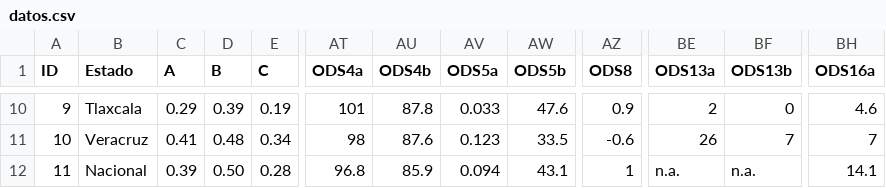
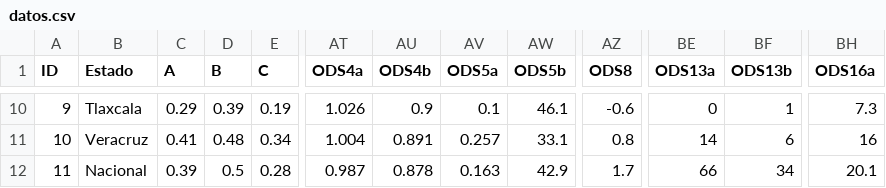
Before and after one commit to GobiernoFacil/agentes-v2, a CSV file: public/data/datos.csv, drawn as a sheet; only a part is shown, gaps mark what is left out; the diff covers the shown part only; the diff names each change by its address in the sheet, - before the commit and + after, or states it on an @@ line.

```diff
--- a/public/data/datos.csv
+++ b/public/data/datos.csv
-AT10 (ODS4a): 101
+AT10 (ODS4a): 1.026
-AU10 (ODS4b): 87.8
+AU10 (ODS4b): 0.9
-AV10 (ODS5a): 0.033
+AV10 (ODS5a): 0.1
-AW10 (ODS5b): 47.6
+AW10 (ODS5b): 46.1
-AZ10 (ODS8): 0.9
+AZ10 (ODS8): -0.6
-BE10 (ODS13a): 2
+BE10 (ODS13a): 0
-BF10 (ODS13b): 0
+BF10 (ODS13b): 1
-BH10 (ODS16a): 4.6
+BH10 (ODS16a): 7.3
-AT11 (ODS4a): 98
+AT11 (ODS4a): 1.004
-AU11 (ODS4b): 87.6
+AU11 (ODS4b): 0.891
-AV11 (ODS5a): 0.123
+AV11 (ODS5a): 0.257
-AW11 (ODS5b): 33.5
+AW11 (ODS5b): 33.1
-AZ11 (ODS8): -0.6
+AZ11 (ODS8): 0.8
-BE11 (ODS13a): 26
+BE11 (ODS13a): 14
-BF11 (ODS13b): 7
+BF11 (ODS13b): 6
-BH11 (ODS16a): 7
+BH11 (ODS16a): 16
-D12 (B): 0.50
+D12 (B): 0.5
-AT12 (ODS4a): 96.8
+AT12 (ODS4a): 0.987
-AU12 (ODS4b): 85.9
+AU12 (ODS4b): 0.878
-AV12 (ODS5a): 0.094
+AV12 (ODS5a): 0.163
-AW12 (ODS5b): 43.1
+AW12 (ODS5b): 42.9
-AZ12 (ODS8): 1
+AZ12 (ODS8): 1.7
-BE12 (ODS13a): n.a.
+BE12 (ODS13a): 66
-BF12 (ODS13b): n.a.
+BF12 (ODS13b): 34
-BH12 (ODS16a): 14.1
+BH12 (ODS16a): 20.1
```
Also changed, not shown: 63 edited cells elsewhere in this file, 1 other file.
